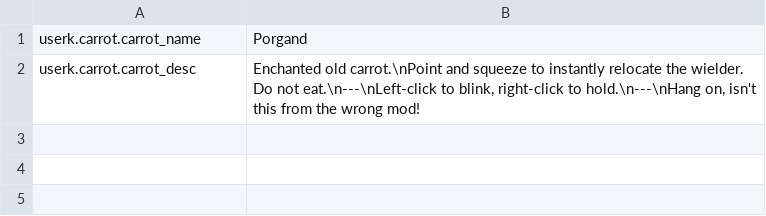
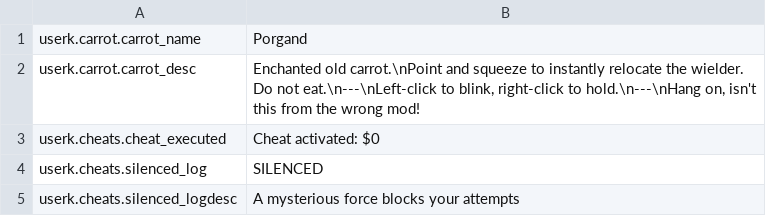
Before and after one commit to FatalUserK/carrot, a CSV file: files/standard.csv, drawn as a sheet.

Commit message:
added cheats system
forgor to push yesterday lmao

```diff
--- a/files/standard.csv
+++ b/files/standard.csv
@@ -2 +2,4 @@ userk.carrot.carrot_name,Porgand,,,,,,,,,,,,,,,,
 userk.carrot.carrot_desc,"Enchanted old carrot.\nPoint and squeeze to instantly relocate the wielder. Do not eat.\n---\nLeft-click to blink, right-click to hold.\n---\nHang on, isn't this from the wrong mod!",,,,,,,,,,,,,,,,
+userk.cheats.cheat_executed,Cheat activated: $0,,,,,,,,,,,,,,,,
+userk.cheats.silenced_log,SILENCED,,,,,,,,,,,,,,,,
+userk.cheats.silenced_logdesc,A mysterious force blocks your attempts,,,,,,,,,,,,,,,,
```
Also changed, not shown: 15 other files.
